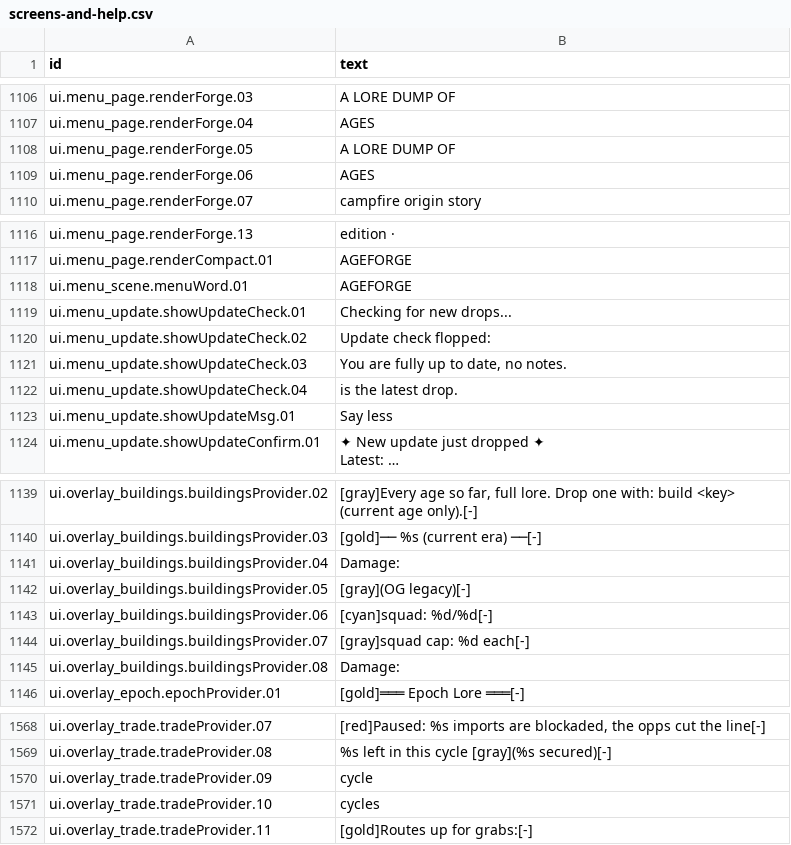
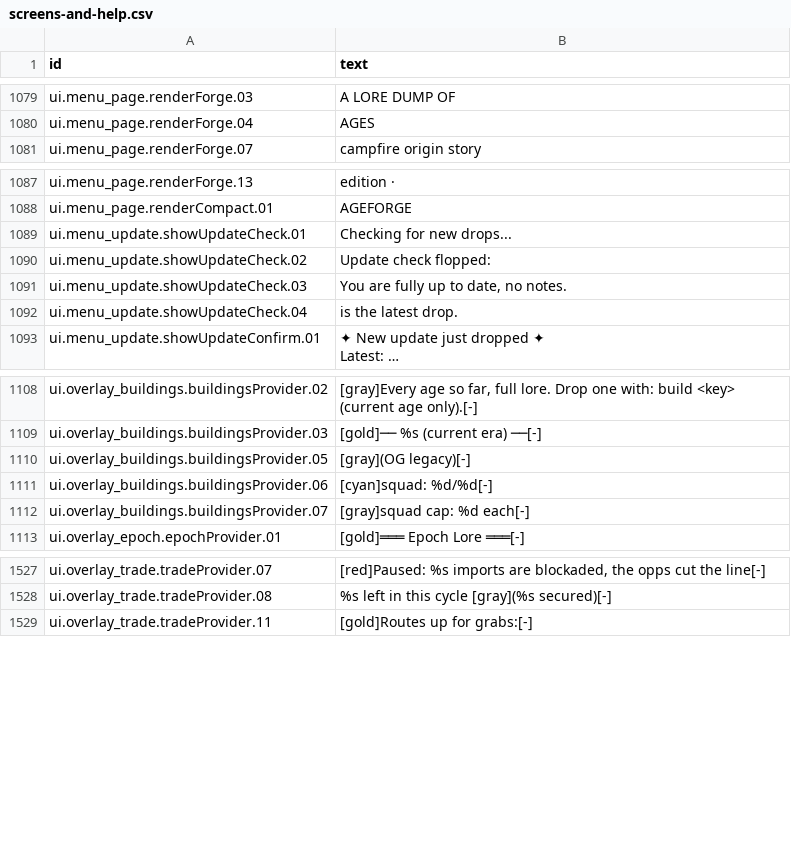
Before and after one commit to espresso20/ageforge, a CSV file: words/vibe/screens-and-help.csv, drawn as a sheet; only a part is shown, gaps mark what is left out; long unchanged cells end in …; the diff covers the shown part only; the diff names each change by its address in the sheet, - before the commit and + after, or states it on an @@ line.

Commit message:
refactor(halving): ui texts that say the same thing, in the same VibeMode words, share one id

```diff
--- a/words/vibe/screens-and-help.csv
+++ b/words/vibe/screens-and-help.csv
-row 1108: ui.menu_page.renderForge.05 | A LORE DUMP OF
-row 1109: ui.menu_page.renderForge.06 | AGES
-row 1118: ui.menu_scene.menuWord.01 | AGEFORGE
-row 1123: ui.menu_update.showUpdateMsg.01 | Say less
-row 1141: ui.overlay_buildings.buildingsProvider.04 | Damage:
-row 1145: ui.overlay_buildings.buildingsProvider.08 | Damage:
-row 1570: ui.overlay_trade.tradeProvider.09 | cycle
-row 1571: ui.overlay_trade.tradeProvider.10 | cycles
```
Also changed, not shown: 55 removed rows elsewhere in this file, 33 other files.
